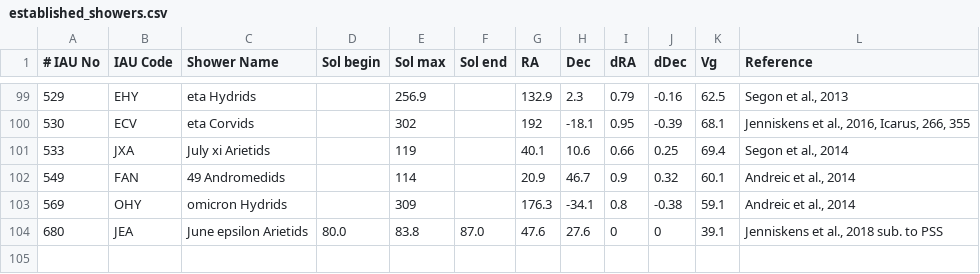
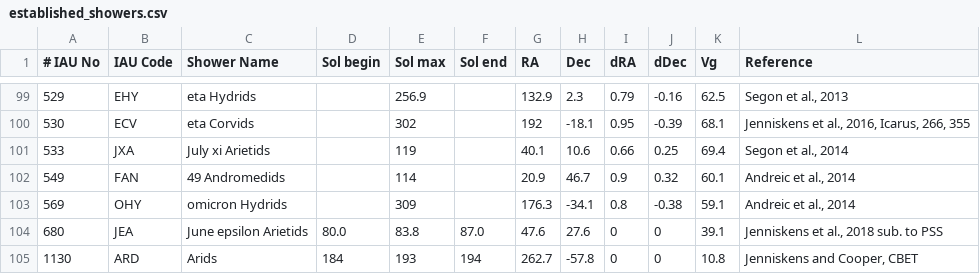
Before and after one commit to CroatianMeteorNetwork/RMS, a CSV file: share/established_showers.csv, drawn as a sheet; only a part is shown, gaps mark what is left out; the diff names each change by its address in the sheet, - before the commit and + after, or states it on an @@ line.

Commit message:
added finlayids to the shower list

```diff
--- a/share/established_showers.csv
+++ b/share/established_showers.csv
+row 105: 1130 | ARD | Arids | 184 | 193 | 194 | 262.7 | -57.8 | 0 | 0 | 10.8 | Jenniskens and Cooper, CBET
```
